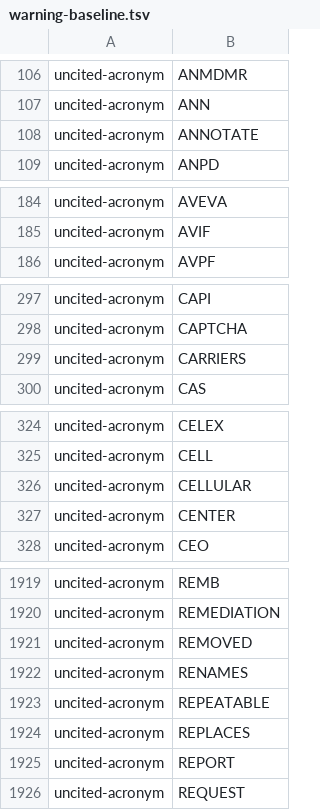
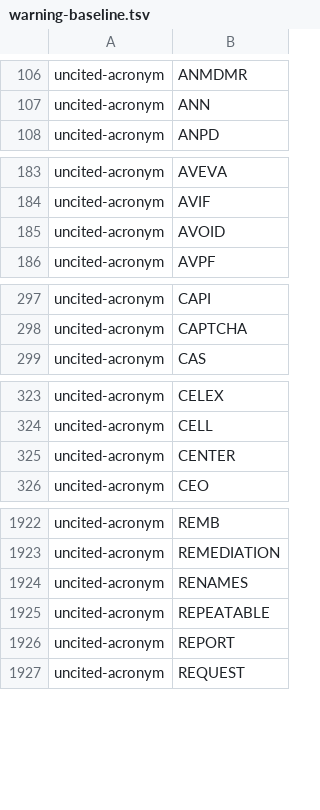
Before and after one commit to oyatie/oyatie, a TSV file: registry/glossary-vocabulary/warning-baseline.tsv, drawn as a sheet; only a part is shown, gaps mark what is left out; removed rows and columns are numbered as before the commit, all else as after; the diff covers the shown part only; the diff names each change by its address in the sheet, - before the commit and + after, or states it on an @@ line.

Commit message:
Refresh glossary warning baseline
Regenerate registry/glossary-vocabulary/warning-baseline.tsv after the new crates, ADRs, and infra prose (adds AVOID/CLEAN/CORS/DON/GUI/PURE/RNG, net minus two lines).

```diff
--- a/registry/glossary-vocabulary/warning-baseline.tsv
+++ b/registry/glossary-vocabulary/warning-baseline.tsv
-row 108: uncited-acronym | ANNOTATE
+row 185: uncited-acronym | AVOID
-row 299: uncited-acronym | CARRIERS
-row 326: uncited-acronym | CELLULAR
-row 1921: uncited-acronym | REMOVED
-row 1924: uncited-acronym | REPLACES
```
Also changed, not shown: 6 added rows and 4 removed rows elsewhere in this file.
